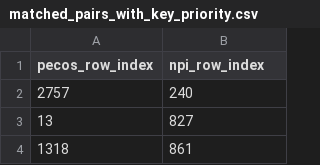
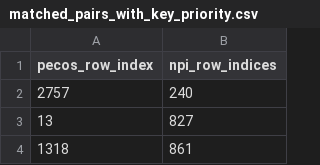
Before and after one commit to benz3927/Healthcare-Data-Queries, a CSV file: data/matched_pairs_with_key_priority.csv, drawn as a sheet; only a part is shown.

Commit message:
Update matched_pairs_with_key_priority.csv

```diff
--- a/data/matched_pairs_with_key_priority.csv
+++ b/data/matched_pairs_with_key_priority.csv
@@ -1,2 +1,2 @@
-pecos_row_index,npi_row_index
+pecos_row_index,npi_row_indices
 2757,240
```
